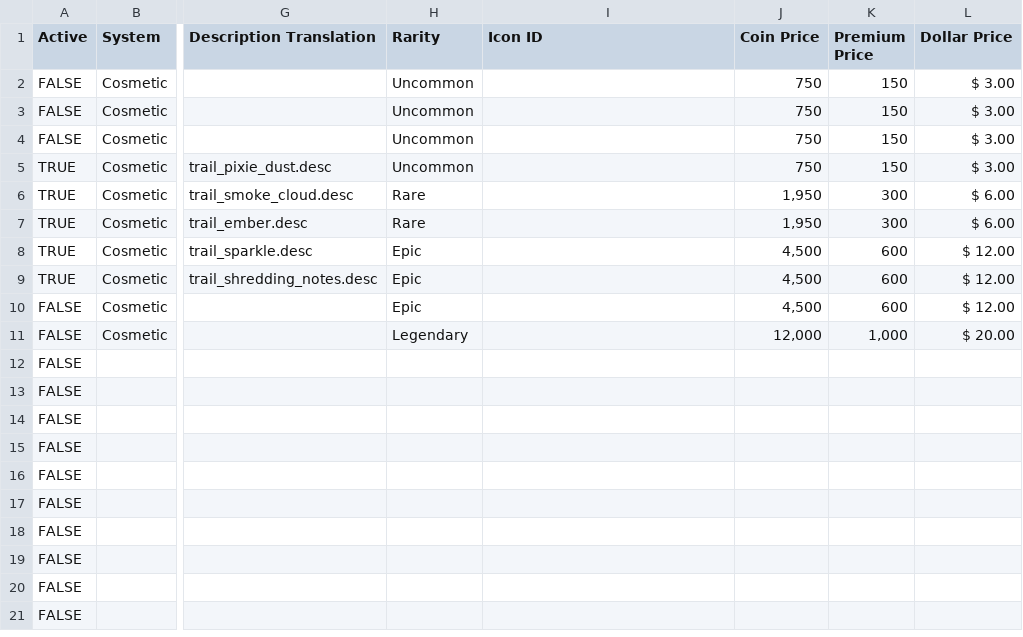
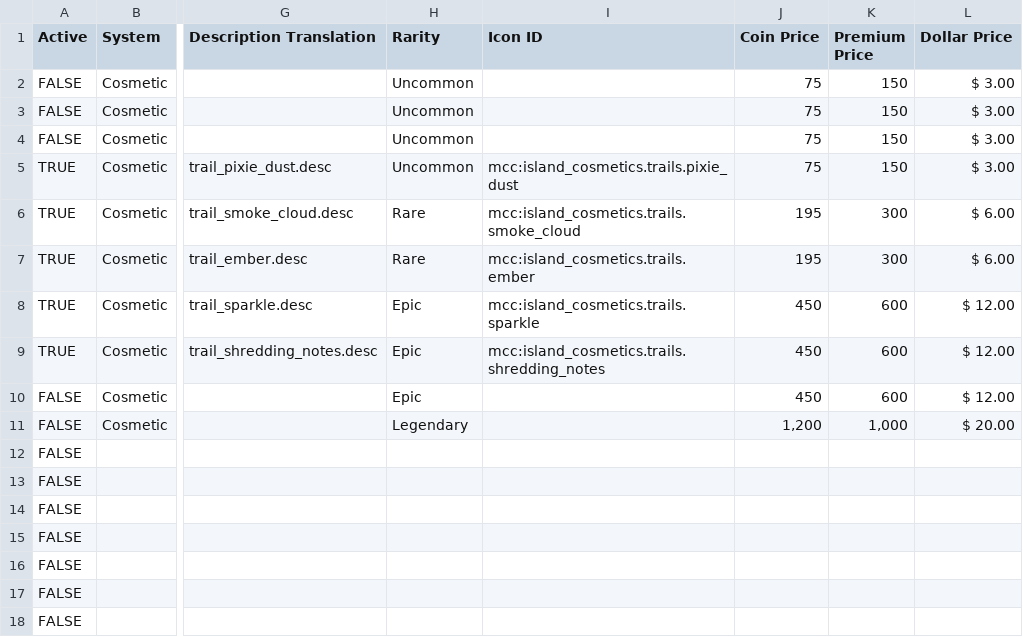
Before and after one commit to ThorNoxcrew/configuration, a CSV file: island/items/Cosmetic_Master_Trail.csv, drawn as a sheet; only a part is shown, gaps mark what is left out; the shorter side is filled out with more unchanged rows; the diff names each change by its address in the sheet, - before the commit and + after, or states it on an @@ line.

```diff
--- a/island/items/Cosmetic_Master_Trail.csv
+++ b/island/items/Cosmetic_Master_Trail.csv
-J2:J5 (Coin Price): 750
+J2:J5 (Coin Price): 75
-I5 (Icon ID): (empty)
+I5 (Icon ID): mcc:island_cosmetics.trails.pixie_dust
-I6 (Icon ID): (empty)
+I6 (Icon ID): mcc:island_cosmetics.trails.smoke_cloud
-J6:J7 (Coin Price): 1,950
+J6:J7 (Coin Price): 195
-I7 (Icon ID): (empty)
+I7 (Icon ID): mcc:island_cosmetics.trails.ember
-I8 (Icon ID): (empty)
+I8 (Icon ID): mcc:island_cosmetics.trails.sparkle
-J8:J10 (Coin Price): 4,500
+J8:J10 (Coin Price): 450
-I9 (Icon ID): (empty)
+I9 (Icon ID): mcc:island_cosmetics.trails.shredding_notes
-J11 (Coin Price): 12,000
+J11 (Coin Price): 1,200
```
Also changed, not shown: island/items/Cosmetic_Master_Head.csv.
